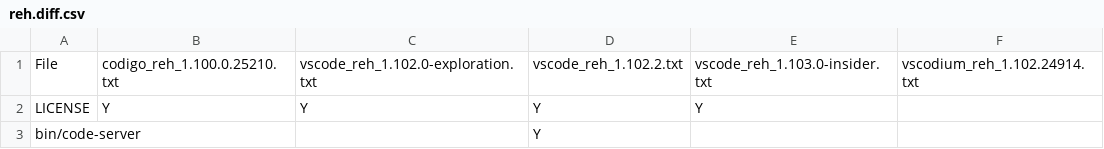
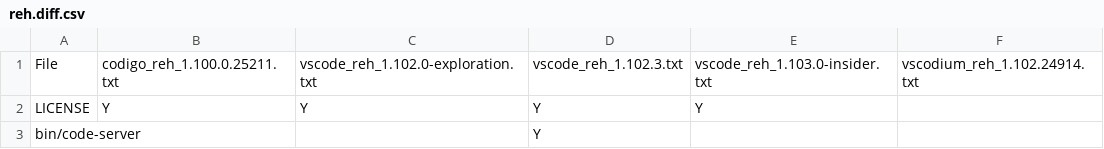
Before and after one commit to btwiuse/vsdiff, a CSV file: reh.diff.csv, drawn as a sheet; only a part is shown.

```diff
--- a/reh.diff.csv
+++ b/reh.diff.csv
@@ -1,2 +1,2 @@
-File,codigo_reh_1.100.0.25210.txt,vscode_reh_1.102.0-exploration.txt,vscode_reh_1.102.2.txt,vscode_reh_1.103.0-insider.txt,vscodium_reh_1.102.24914.txt
+File,codigo_reh_1.100.0.25211.txt,vscode_reh_1.102.0-exploration.txt,vscode_reh_1.102.3.txt,vscode_reh_1.103.0-insider.txt,vscodium_reh_1.102.24914.txt
 LICENSE,Y,Y,Y,Y,
```
Also changed, not shown: reh-web.diff.csv, 9 other files.
